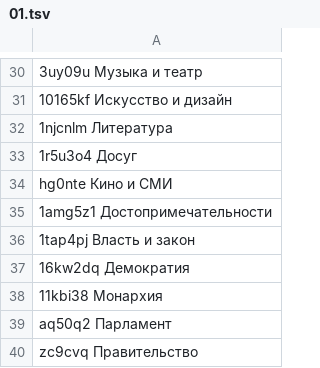
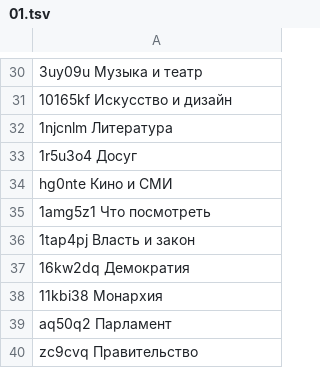
Before and after one commit to denbernik/Lifeintheuk, a TSV file: i18n/ru/01.tsv, drawn as a sheet; only a part is shown, gaps mark what is left out; the diff names each change by its address in the sheet, - before the commit and + after, or states it on an @@ line.

```diff
--- a/i18n/ru/01.tsv
+++ b/i18n/ru/01.tsv
-A35: 1amg5z1 Достопримечательности
+A35: 1amg5z1 Что посмотреть
```
Also changed, not shown: i18n/ru/27.tsv, 15 other files.
